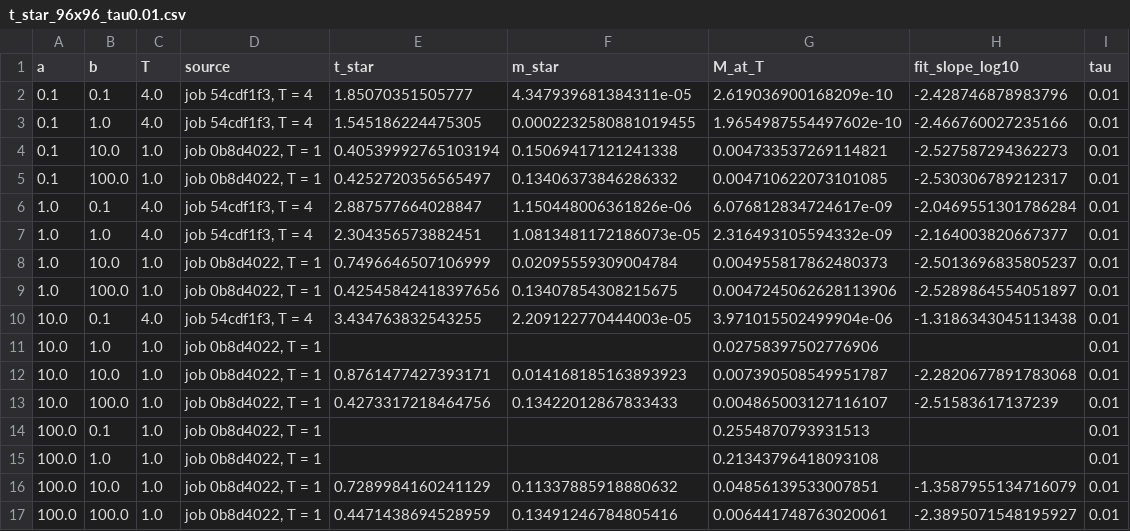
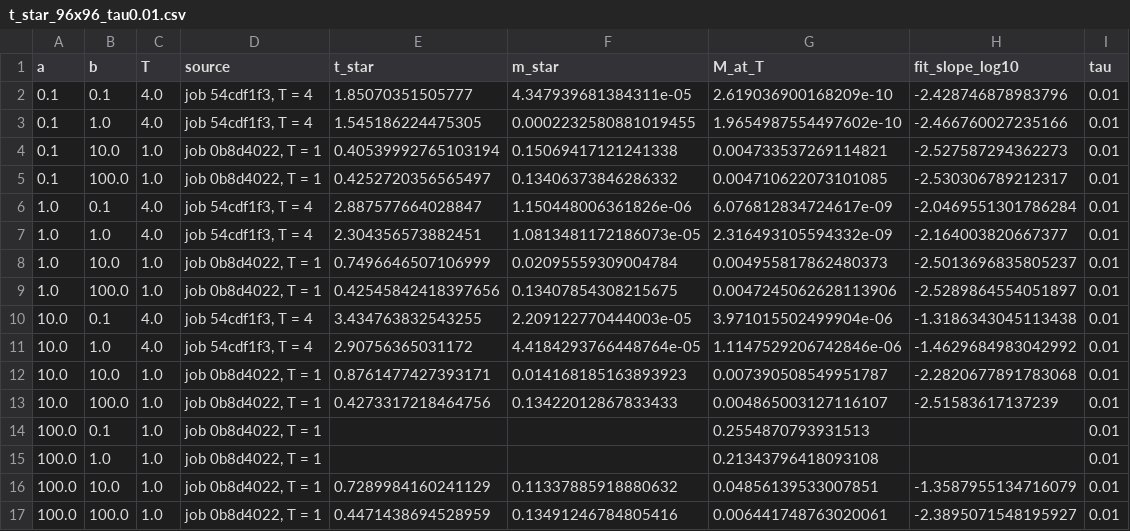
Before and after one commit to KevBedoya/Intracellular-Transport-Computational-Modeling, a CSV file: results/2026-10-07_ab-grid-96x96_tau0.01/t_star_96x96_tau0.01.csv, drawn as a sheet.

```diff
--- a/results/2026-10-07_ab-grid-96x96_tau0.01/t_star_96x96_tau0.01.csv
+++ b/results/2026-10-07_ab-grid-96x96_tau0.01/t_star_96x96_tau0.01.csv
@@ -10,3 +10,3 @@ a,b,T,source,t_star,m_star,M_at_T,fit_slope_log10,tau
 10.0,0.1,4.0,"job 54cdf1f3, T = 4",3.434763832543255,2.209122770444003e-05,3.971015502499904e-06,-1.3186343045113438,0.01
-10.0,1.0,1.0,"job 0b8d4022, T = 1",,,0.02758397502776906,,0.01
+10.0,1.0,4.0,"job 54cdf1f3, T = 4",2.90756365031172,4.4184293766448764e-05,1.1147529206742846e-06,-1.4629684983042992,0.01
 10.0,10.0,1.0,"job 0b8d4022, T = 1",0.8761477427393171,0.014168185163893923,0.007390508549951787,-2.2820677891783068,0.01
```
Also changed, not shown: results/2026-10-07_ab-grid-96x96_tau0.01/kappa_criterion/t_star_kappa_96x96_tau0.01.csv, results/2026-10-07_ab-grid-96x96_tau0.01/line_intercept_criterion/t_star_line_intercept_96x96.csv, 20 other files.
